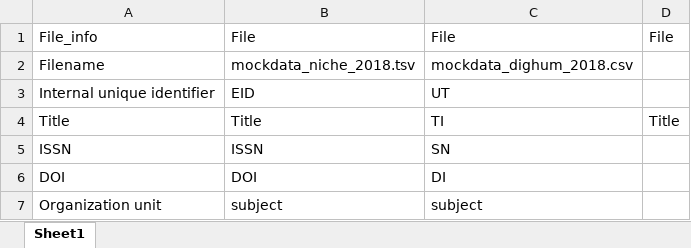
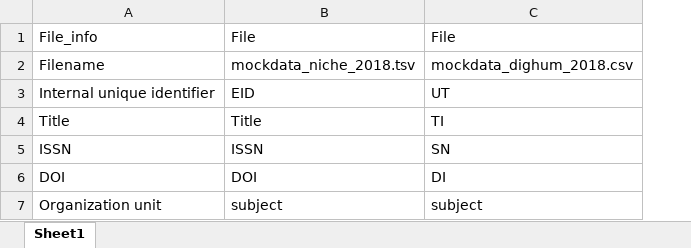
Before and after one commit to bvreede/OAmonitoring, an Excel workbook: config/config_pub_files.xlsx, sheet Sheet1, drawn as a sheet; values as stored, in another font and other column widths than the file's, no borders; the diff names each change by its address in the sheet, - before the commit and + after, or states it on an @@ line.

Commit message:
troubleshooting with config file

```diff
--- a/config/config_pub_files.xlsx (sheet Sheet1)
+++ b/config/config_pub_files.xlsx (sheet Sheet1)
-column D, rows 1-4: File |  |  | Title
```
